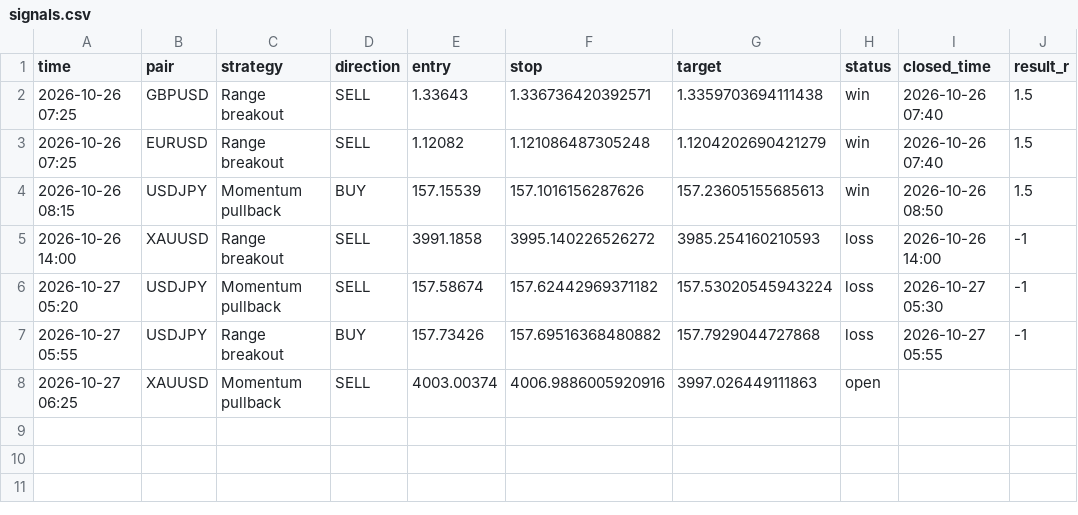
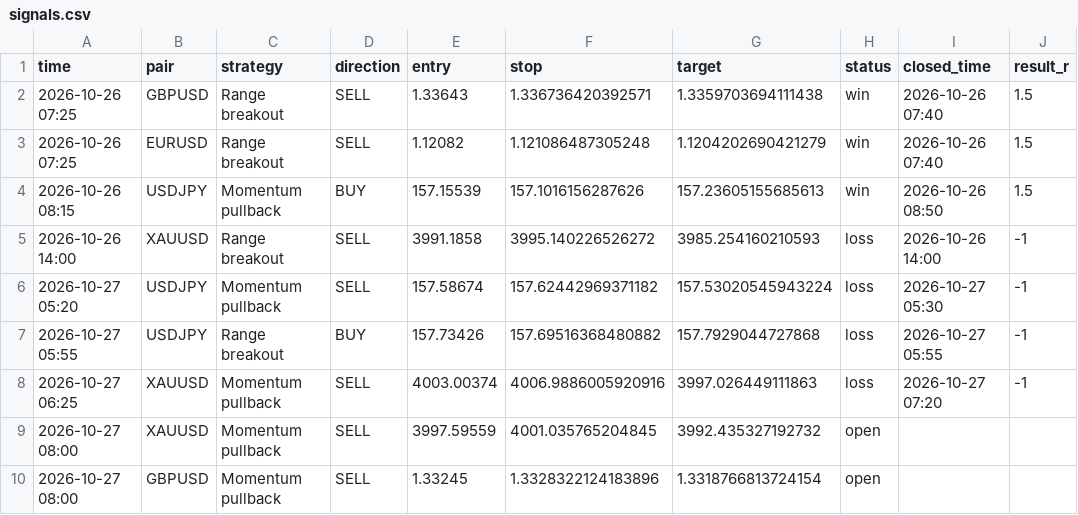
Before and after one commit to kelvinzone1-code/Forex-signals, a CSV file: signals.csv, drawn as a sheet.

Commit message:
Update signals

```diff
--- a/signals.csv
+++ b/signals.csv
@@ -7,2 +7,4 @@ time,pair,strategy,direction,entry,stop,target,status,closed_time,result_r
 2026-10-27 05:55,USDJPY,Range breakout,BUY,157.73426,157.69516368480882,157.7929044727868,loss,2026-10-27 05:55,-1
-2026-10-27 06:25,XAUUSD,Momentum pullback,SELL,4003.00374,4006.9886005920916,3997.026449111863,open,,
+2026-10-27 06:25,XAUUSD,Momentum pullback,SELL,4003.00374,4006.9886005920916,3997.026449111863,loss,2026-10-27 07:20,-1
+2026-10-27 08:00,XAUUSD,Momentum pullback,SELL,3997.59559,4001.035765204845,3992.435327192732,open,,
+2026-10-27 08:00,GBPUSD,Momentum pullback,SELL,1.33245,1.3328322124183896,1.3318766813724154,open,,
```
